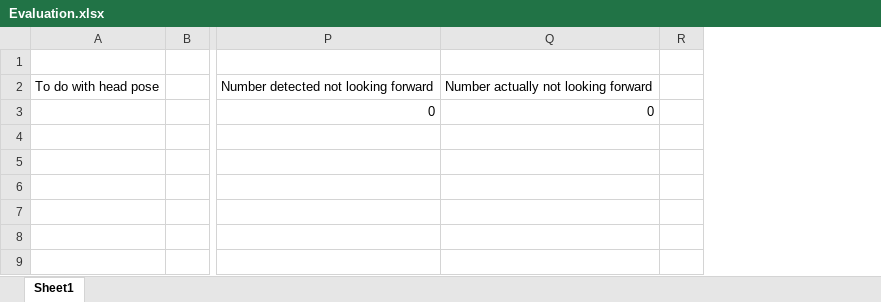
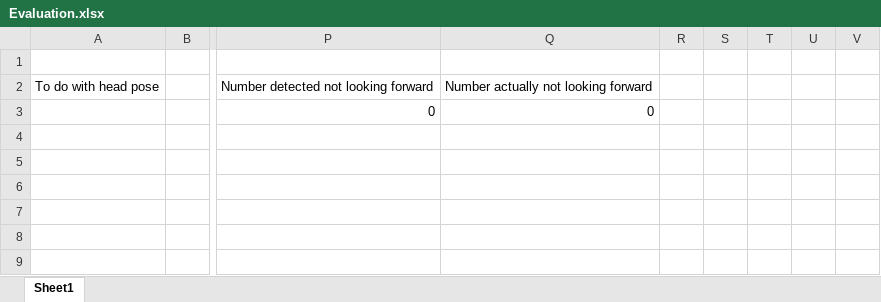
Before and after one commit to si31/AudienceAttention, an Excel workbook: Resources/Resources for dissertation/Evaluation.xlsx, sheet Sheet1, drawn as a sheet; only a part is shown, gaps mark what is left out; values as stored, in another font and other column widths than the file's, no borders; removed rows and columns are numbered as before the commit, all else as after; the diff covers the shown part only; the diff names each change by its address in the sheet, - before the commit and + after, or states it on an @@ line.

```diff
--- a/Resources/Resources for dissertation/Evaluation.xlsx (sheet Sheet1)
+++ b/Resources/Resources for dissertation/Evaluation.xlsx (sheet Sheet1)
-column R, empty
+column R, empty
+column S, empty
+column T, empty
+column U, empty
+column V, empty
```
Also changed, not shown: 1 added row, 1 removed row and 67 edited cells elsewhere in this sheet, 22 other files.
